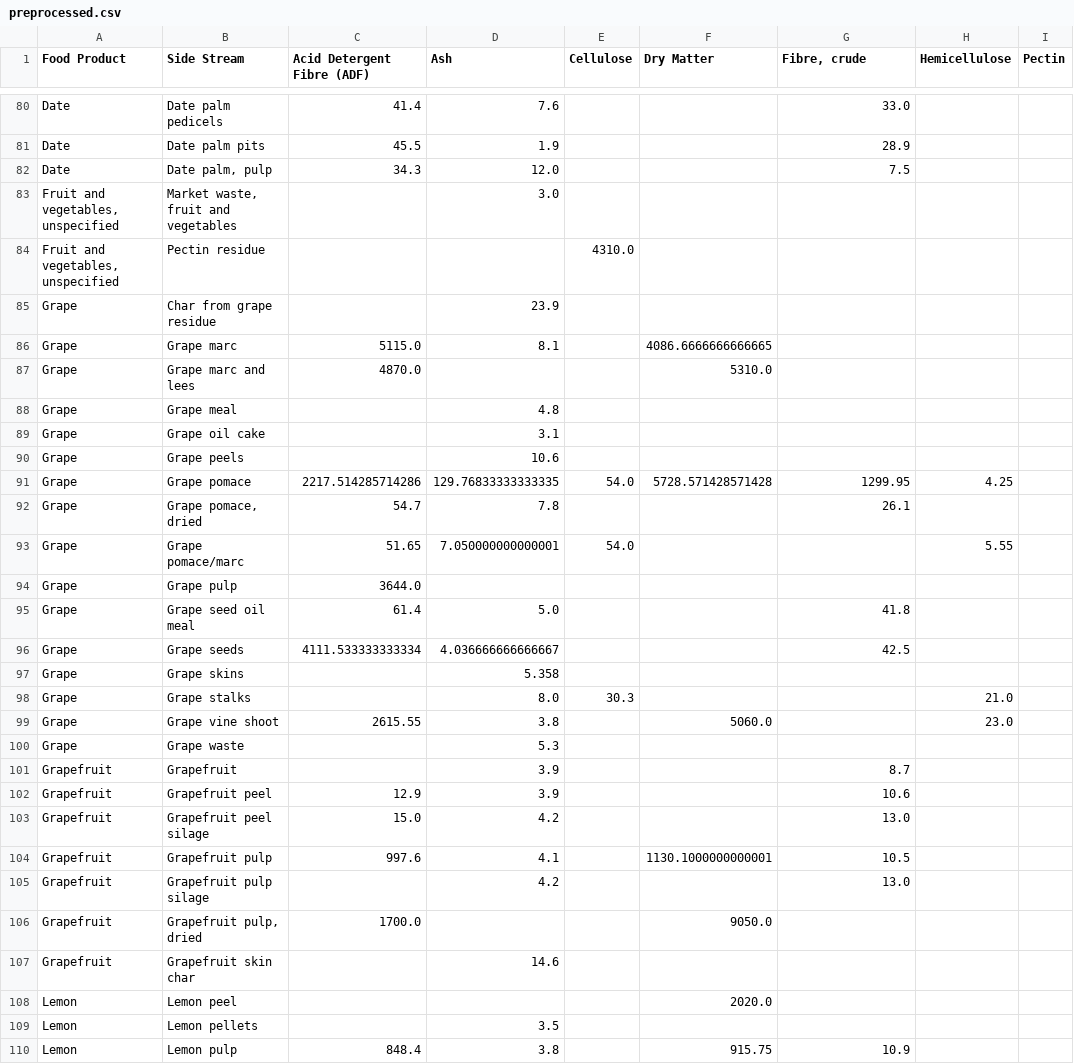
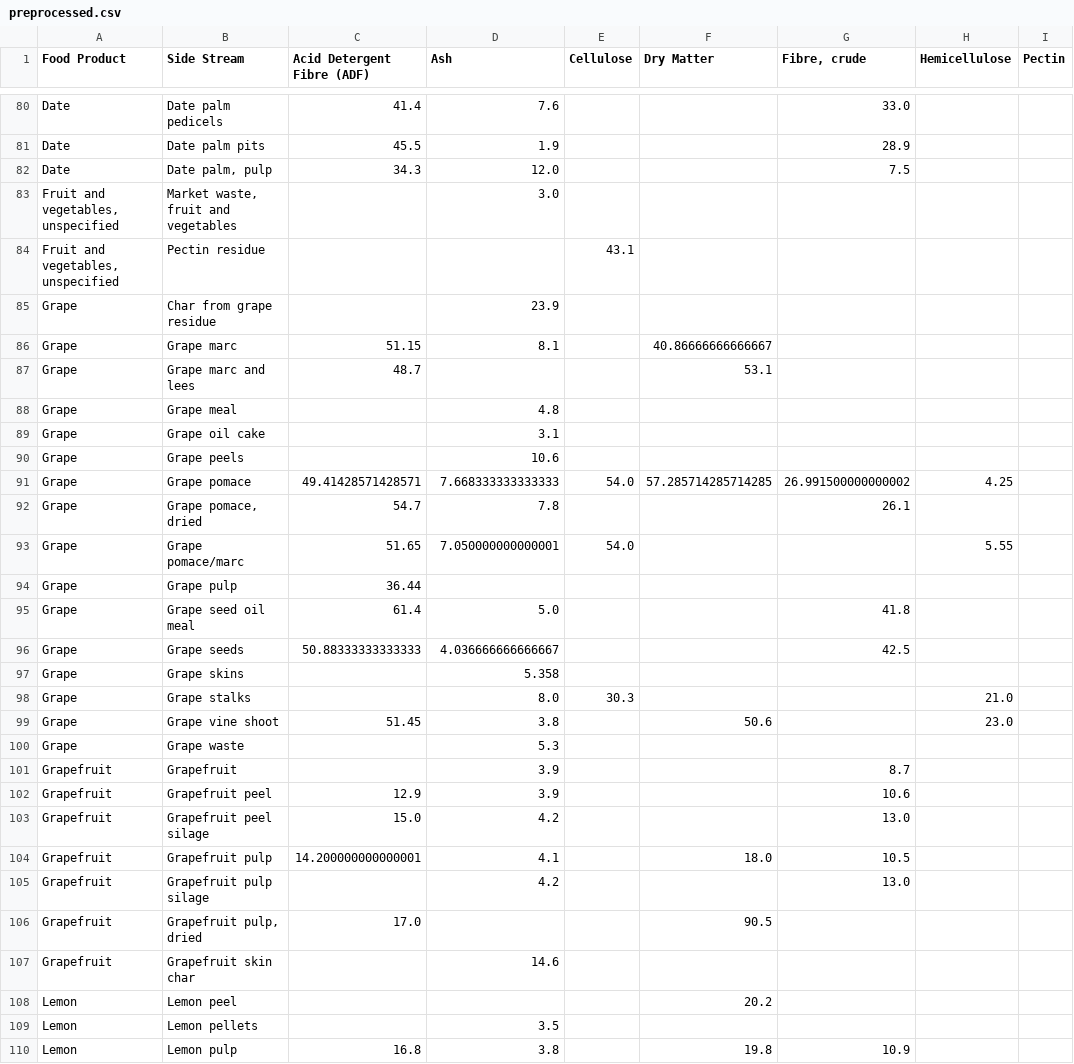
Before and after one commit to DavidFCarreon/AgroWaste-APP, a CSV file: raw_data/data_preprocess/preprocessed.csv, drawn as a sheet; only a part is shown, gaps mark what is left out; the diff covers the shown part only; the diff names each change by its address in the sheet, - before the commit and + after, or states it on an @@ line.

Commit message:
Udated data_processing

```diff
--- a/raw_data/data_preprocess/preprocessed.csv
+++ b/raw_data/data_preprocess/preprocessed.csv
-E84 (Cellulose): 4310.0
+E84 (Cellulose): 43.1
-C86 (Acid Detergent Fibre (ADF)): 5115.0
+C86 (Acid Detergent Fibre (ADF)): 51.15
-F86 (Dry Matter): 4086.6666666666665
+F86 (Dry Matter): 40.86666666666667
-C87 (Acid Detergent Fibre (ADF)): 4870.0
+C87 (Acid Detergent Fibre (ADF)): 48.7
-F87 (Dry Matter): 5310.0
+F87 (Dry Matter): 53.1
-C91 (Acid Detergent Fibre (ADF)): 2217.514285714286
+C91 (Acid Detergent Fibre (ADF)): 49.41428571428571
-D91 (Ash): 129.76833333333335
+D91 (Ash): 7.668333333333333
-F91 (Dry Matter): 5728.571428571428
+F91 (Dry Matter): 57.285714285714285
-G91 (Fibre, crude): 1299.95
+G91 (Fibre, crude): 26.991500000000002
-C94 (Acid Detergent Fibre (ADF)): 3644.0
+C94 (Acid Detergent Fibre (ADF)): 36.44
-C96 (Acid Detergent Fibre (ADF)): 4111.533333333334
+C96 (Acid Detergent Fibre (ADF)): 50.88333333333333
-C99 (Acid Detergent Fibre (ADF)): 2615.55
+C99 (Acid Detergent Fibre (ADF)): 51.45
-F99 (Dry Matter): 5060.0
+F99 (Dry Matter): 50.6
-C104 (Acid Detergent Fibre (ADF)): 997.6
+C104 (Acid Detergent Fibre (ADF)): 14.200000000000001
-F104 (Dry Matter): 1130.1000000000001
+F104 (Dry Matter): 18.0
-C106 (Acid Detergent Fibre (ADF)): 1700.0
+C106 (Acid Detergent Fibre (ADF)): 17.0
-F106 (Dry Matter): 9050.0
+F106 (Dry Matter): 90.5
-F108 (Dry Matter): 2020.0
+F108 (Dry Matter): 20.2
-C110 (Acid Detergent Fibre (ADF)): 848.4
+C110 (Acid Detergent Fibre (ADF)): 16.8
-F110 (Dry Matter): 915.75
+F110 (Dry Matter): 19.8
```
Also changed, not shown: 125 edited cells elsewhere in this file, 1 other file.
